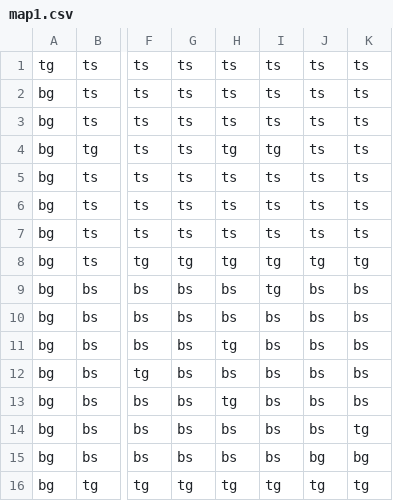
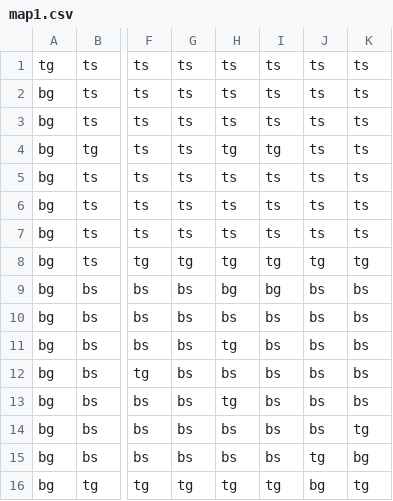
Before and after one commit to Jaden-Lau/ICS4U1a-CPT-Tag-Game-Max-Marcus-Jaden, a CSV file: MAPS/map1.csv, drawn as a sheet; only a part is shown, gaps mark what is left out; the diff names each change by its address in the sheet, - before the commit and + after, or states it on an @@ line.

```diff
--- a/MAPS/map1.csv
+++ b/MAPS/map1.csv
-H9: bs
+H9: bg
-I9: tg
+I9: bg
-J15: bg
+J15: tg
-J16: tg
+J16: bg
```
Also changed, not shown: 1 other file.
